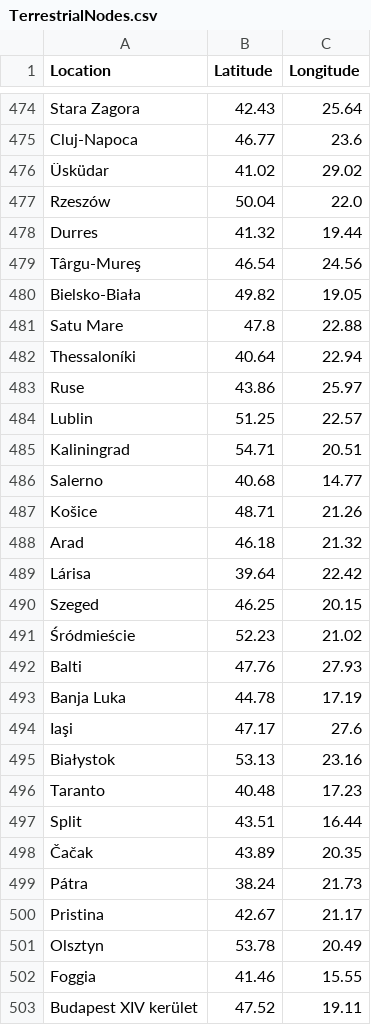
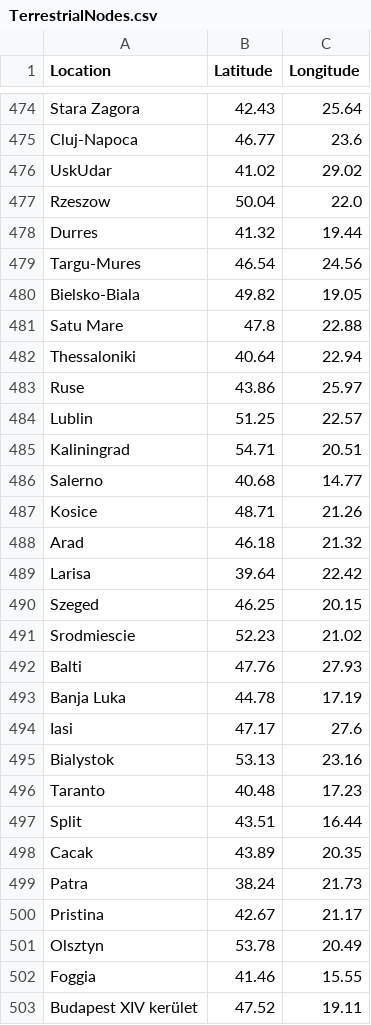
Before and after one commit to aconca/ma-drl_routing_simulator, a CSV file: TerrestrialNodes.csv, drawn as a sheet; only a part is shown, gaps mark what is left out; the diff covers the shown part only.

Commit message:
connecting users generated from population map to terrestrial nodes

```diff
--- a/TerrestrialNodes.csv
+++ b/TerrestrialNodes.csv
@@ -475,9 +475,9 @@ Stara Zagora,42.43,25.64
 Cluj-Napoca,46.77,23.6
-Üsküdar,41.02,29.02
-Rzeszów,50.04,22.0
+UskUdar,41.02,29.02
+Rzeszow,50.04,22.0
 Durres,41.32,19.44
-Târgu-Mureş,46.54,24.56
-Bielsko-Biała,49.82,19.05
+Targu-Mures,46.54,24.56
+Bielsko-Biala,49.82,19.05
 Satu Mare,47.8,22.88
-Thessaloníki,40.64,22.94
+Thessaloniki,40.64,22.94
 Ruse,43.86,25.97
@@ -486,15 +486,15 @@ Kaliningrad,54.71,20.51
 Salerno,40.68,14.77
-Košice,48.71,21.26
+Kosice,48.71,21.26
 Arad,46.18,21.32
-Lárisa,39.64,22.42
+Larisa,39.64,22.42
 Szeged,46.25,20.15
-Śródmieście,52.23,21.02
+Srodmiescie,52.23,21.02
 Balti,47.76,27.93
 Banja Luka,44.78,17.19
-Iaşi,47.17,27.6
-Białystok,53.13,23.16
+Iasi,47.17,27.6
+Bialystok,53.13,23.16
 Taranto,40.48,17.23
 Split,43.51,16.44
-Čačak,43.89,20.35
-Pátra,38.24,21.73
+Cacak,43.89,20.35
+Patra,38.24,21.73
 Pristina,42.67,21.17
```
Also changed, not shown: 51 edited cells elsewhere in this file, 1 other file.
